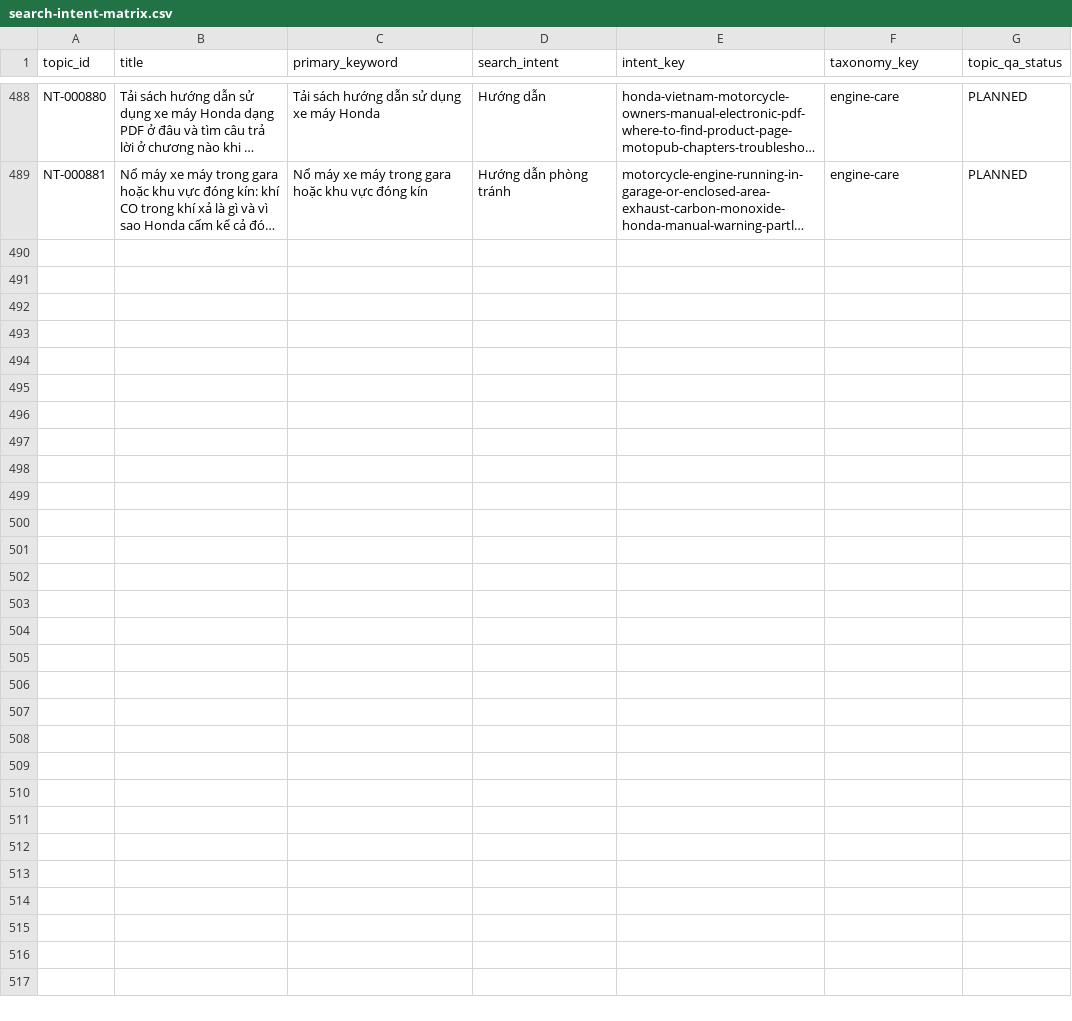
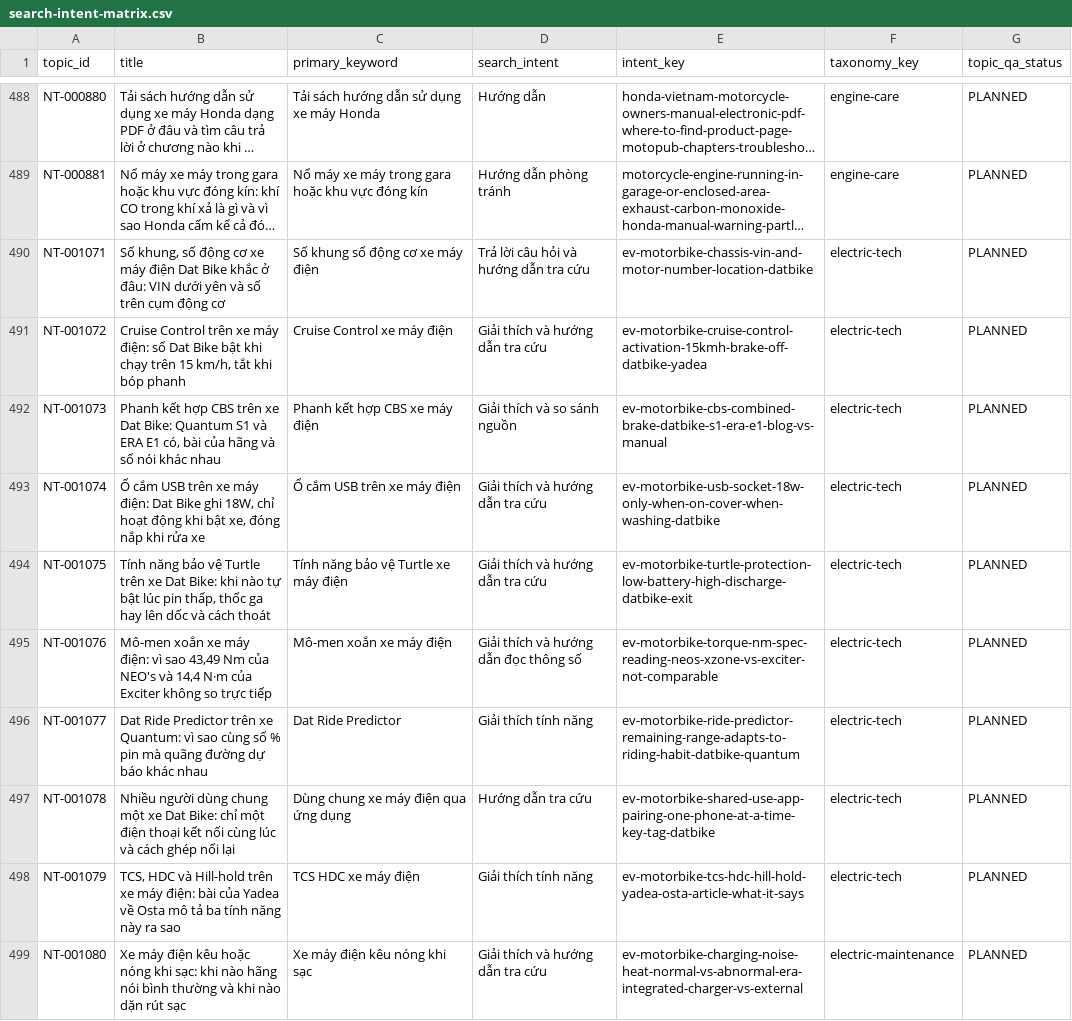
Before and after one commit to thuexemayhanoi/wp-writer, a CSV file: reports/search-intent-matrix.csv, drawn as a sheet; only a part is shown, gaps mark what is left out; long unchanged cells end in …; the diff names each change by its address in the sheet, - before the commit and + after, or states it on an @@ line.

```diff
--- a/reports/search-intent-matrix.csv
+++ b/reports/search-intent-matrix.csv
+row 490: NT-001071 | Số khung, số động cơ xe máy điện Dat Bike khắc ở đâu: VIN dưới yên và số trên cụm động cơ | Số khung số động cơ xe máy điện | Trả lời câu hỏi và hướng dẫn tra cứu | ev-motorbike-chassis-vin-and-motor-number-location-datbike | electric-tech | PLANNED
+row 491: NT-001072 | Cruise Control trên xe máy điện: sổ Dat Bike bật khi chạy trên 15 km/h, tắt khi bóp phanh | Cruise Control xe máy điện | Giải thích và hướng dẫn tra cứu | ev-motorbike-cruise-control-activation-15kmh-brake-off-datbike-yadea | electric-tech | PLANNED
+row 492: NT-001073 | Phanh kết hợp CBS trên xe Dat Bike: Quantum S1 và ERA E1 có, bài của hãng và sổ nói khác nhau | Phanh kết hợp CBS xe máy điện | Giải thích và so sánh nguồn | ev-motorbike-cbs-combined-brake-datbike-s1-era-e1-blog-vs-manual | electric-tech | PLANNED
+row 493: NT-001074 | Ổ cắm USB trên xe máy điện: Dat Bike ghi 18W, chỉ hoạt động khi bật xe, đóng nắp khi rửa xe | Ổ cắm USB trên xe máy điện | Giải thích và hướng dẫn tra cứu | ev-motorbike-usb-socket-18w-only-when-on-cover-when-washing-datbike | electric-tech | PLANNED
+row 494: NT-001075 | Tính năng bảo vệ Turtle trên xe Dat Bike: khi nào tự bật lúc pin thấp, thốc ga hay lên dốc và cách thoát | Tính năng bảo vệ Turtle xe máy điện | Giải thích và hướng dẫn tra cứu | ev-motorbike-turtle-protection-low-battery-high-discharge-datbike-exit | electric-tech | PLANNED
+row 495: NT-001076 | Mô-men xoắn xe máy điện: vì sao 43,49 Nm của NEO's và 14,4 N·m của Exciter không so trực tiếp | Mô-men xoắn xe máy điện | Giải thích và hướng dẫn đọc thông số | ev-motorbike-torque-nm-spec-reading-neos-xzone-vs-exciter-not-comparable | electric-tech | PLANNED
+row 496: NT-001077 | Dat Ride Predictor trên xe Quantum: vì sao cùng số % pin mà quãng đường dự báo khác nhau | Dat Ride Predictor | Giải thích tính năng | ev-motorbike-ride-predictor-remaining-range-adapts-to-riding-habit-datbike-quantum | electric-tech | PLANNED
+row 497: NT-001078 | Nhiều người dùng chung một xe Dat Bike: chỉ một điện thoại kết nối cùng lúc và cách ghép nối lại | Dùng chung xe máy điện qua ứng dụng | Hướng dẫn tra cứu | ev-motorbike-shared-use-app-pairing-one-phone-at-a-time-key-tag-datbike | electric-tech | PLANNED
+row 498: NT-001079 | TCS, HDC và Hill-hold trên xe máy điện: bài của Yadea về Osta mô tả ba tính năng này ra sao | TCS HDC xe máy điện | Giải thích tính năng | ev-motorbike-tcs-hdc-hill-hold-yadea-osta-article-what-it-says | electric-tech | PLANNED
+row 499: NT-001080 | Xe máy điện kêu hoặc nóng khi sạc: khi nào hãng nói bình thường và khi nào dặn rút sạc | Xe máy điện kêu nóng khi sạc | Giải thích và hướng dẫn tra cứu | ev-motorbike-charging-noise-heat-normal-vs-abnormal-era-integrated-charger-vs-external | electric-maintenance | PLANNED
```
Also changed, not shown: reports/existing-url-inventory.csv, 15 other files.
